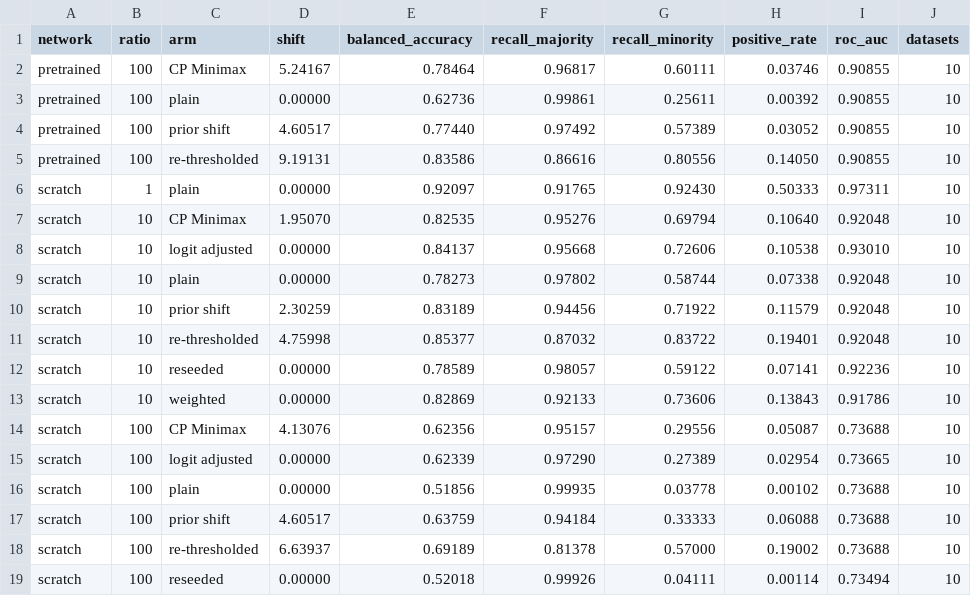
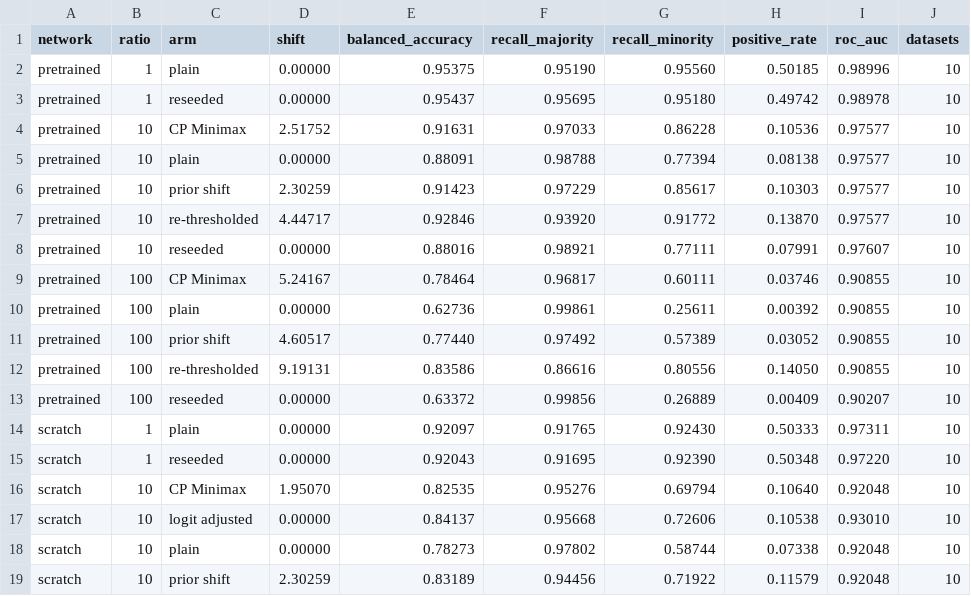
Before and after one commit to mattclifford1/CLIME, a CSV file: experiments/cikm_extended/results/images_models.csv, drawn as a sheet; only a part is shown; the shorter side is filled out with more unchanged rows.

```diff
--- a/experiments/cikm_extended/results/images_models.csv
+++ b/experiments/cikm_extended/results/images_models.csv
@@ -1,2 +1,9 @@
 network,ratio,arm,shift,balanced_accuracy,recall_majority,recall_minority,positive_rate,roc_auc,datasets
+pretrained,1,plain,0.00000,0.95375,0.95190,0.95560,0.50185,0.98996,10
+pretrained,1,reseeded,0.00000,0.95437,0.95695,0.95180,0.49742,0.98978,10
+pretrained,10,CP Minimax,2.51752,0.91631,0.97033,0.86228,0.10536,0.97577,10
+pretrained,10,plain,0.00000,0.88091,0.98788,0.77394,0.08138,0.97577,10
+pretrained,10,prior shift,2.30259,0.91423,0.97229,0.85617,0.10303,0.97577,10
+pretrained,10,re-thresholded,4.44717,0.92846,0.93920,0.91772,0.13870,0.97577,10
+pretrained,10,reseeded,0.00000,0.88016,0.98921,0.77111,0.07991,0.97607,10
 pretrained,100,CP Minimax,5.24167,0.78464,0.96817,0.60111,0.03746,0.90855,10
@@ -5,3 +12,5 @@ pretrained,100,prior shift,4.60517,0.77440,0.97492,0.57389,0.03052,0.90855,10
 pretrained,100,re-thresholded,9.19131,0.83586,0.86616,0.80556,0.14050,0.90855,10
+pretrained,100,reseeded,0.00000,0.63372,0.99856,0.26889,0.00409,0.90207,10
 scratch,1,plain,0.00000,0.92097,0.91765,0.92430,0.50333,0.97311,10
+scratch,1,reseeded,0.00000,0.92043,0.91695,0.92390,0.50348,0.97220,10
 scratch,10,CP Minimax,1.95070,0.82535,0.95276,0.69794,0.10640,0.92048,10
```
Also changed, not shown: experiments/cikm_extended/results/images_neighbourhoods.csv, 12 other files.
